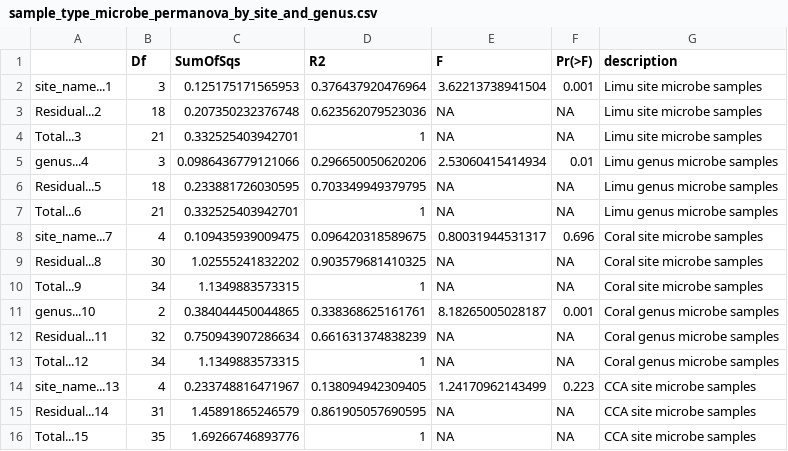
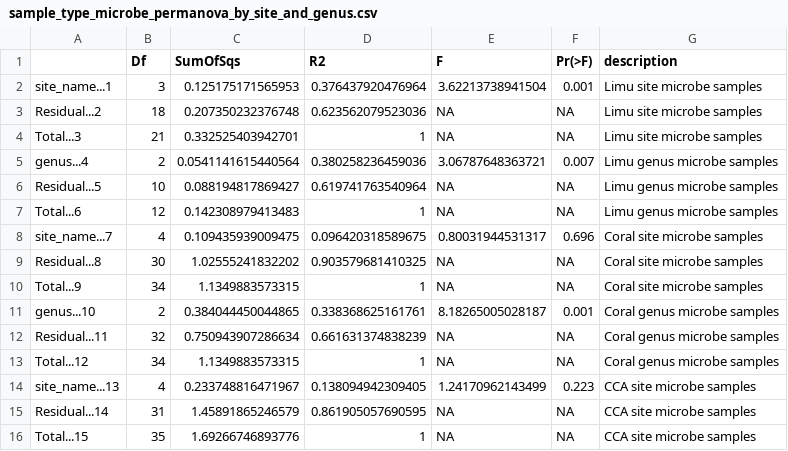
Before and after one commit to soswift/marine_metabolites, a CSV file: output/permanova/sample_type_microbe_permanova_by_site_and_genus.csv, drawn as a sheet.

```diff
--- a/output/permanova/sample_type_microbe_permanova_by_site_and_genus.csv
+++ b/output/permanova/sample_type_microbe_permanova_by_site_and_genus.csv
@@ -4,5 +4,5 @@
 "Total...3",21,0.332525403942701,1,NA,NA,"Limu site microbe samples"
-"genus...4",3,0.0986436779121066,0.296650050620206,2.53060415414934,0.01,"Limu genus microbe samples"
-"Residual...5",18,0.233881726030595,0.703349949379795,NA,NA,"Limu genus microbe samples"
-"Total...6",21,0.332525403942701,1,NA,NA,"Limu genus microbe samples"
+"genus...4",2,0.0541141615440564,0.380258236459036,3.06787648363721,0.007,"Limu genus microbe samples"
+"Residual...5",10,0.088194817869427,0.619741763540964,NA,NA,"Limu genus microbe samples"
+"Total...6",12,0.142308979413483,1,NA,NA,"Limu genus microbe samples"
 "site_name...7",4,0.109435939009475,0.096420318589675,0.80031944531317,0.696,"Coral site microbe samples"
```
Also changed, not shown: output/permanova/sample_type_metabolite_permanova_by_site_and_genus.csv, 19 other files.
